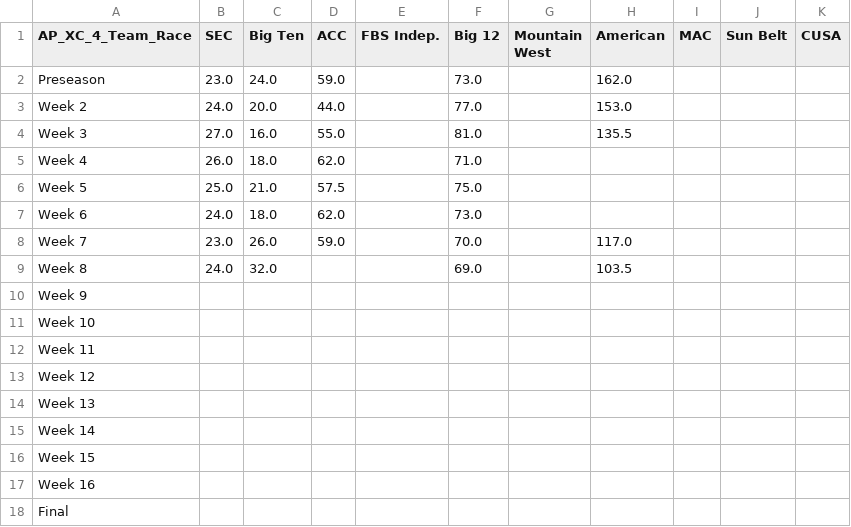
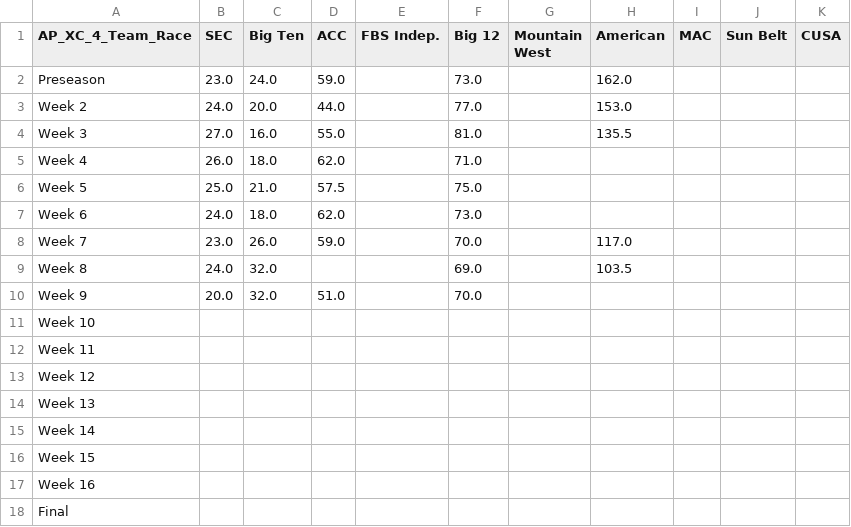
Before and after one commit to cooperjaXC/ap-cfb-xc, a CSV file: data/2025/4_team/2025_4_team_summary_statistics.csv, drawn as a sheet.

```diff
--- a/data/2025/4_team/2025_4_team_summary_statistics.csv
+++ b/data/2025/4_team/2025_4_team_summary_statistics.csv
@@ -9,3 +9,3 @@ Week 7,23.0,26.0,59.0,,70.0,,117.0,,,
 Week 8,24.0,32.0,,,69.0,,103.5,,,
-Week 9,,,,,,,,,,
+Week 9,20.0,32.0,51.0,,70.0,,,,,
 Week 10,,,,,,,,,,
```
Also changed, not shown: data/2025/5_team/2025_5_team_summary_statistics.csv, 2 other files.
